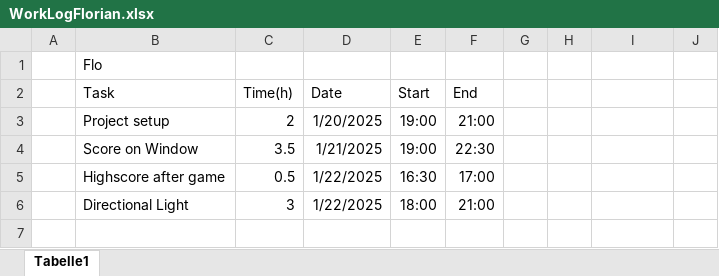
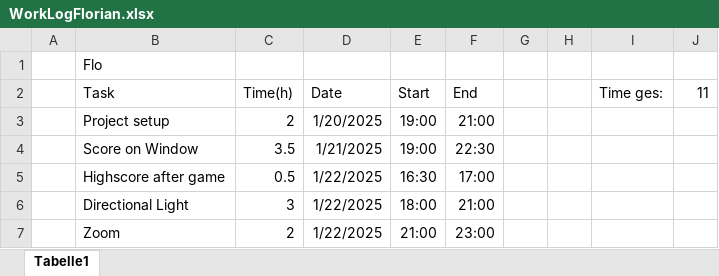
Before and after one commit to FloberPoP/FH_BIF5_CGRMR_OpenGL-Project, an Excel workbook: WorkLogFlorian.xlsx, sheet Tabelle1, drawn as a sheet; values as stored, in another font and other column widths than the file's, no borders; the diff names each change by its address in the sheet, - before the commit and + after, or states it on an @@ line.

Commit message:
updated Time

```diff
--- a/WorkLogFlorian.xlsx (sheet Tabelle1)
+++ b/WorkLogFlorian.xlsx (sheet Tabelle1)
-I2: (empty)
+I2: Time ges:
-J2: (empty)
+J2: 11
+row 7:  | Zoom | 2 | 1/22/2025 | 21:00 | 23:00
```
